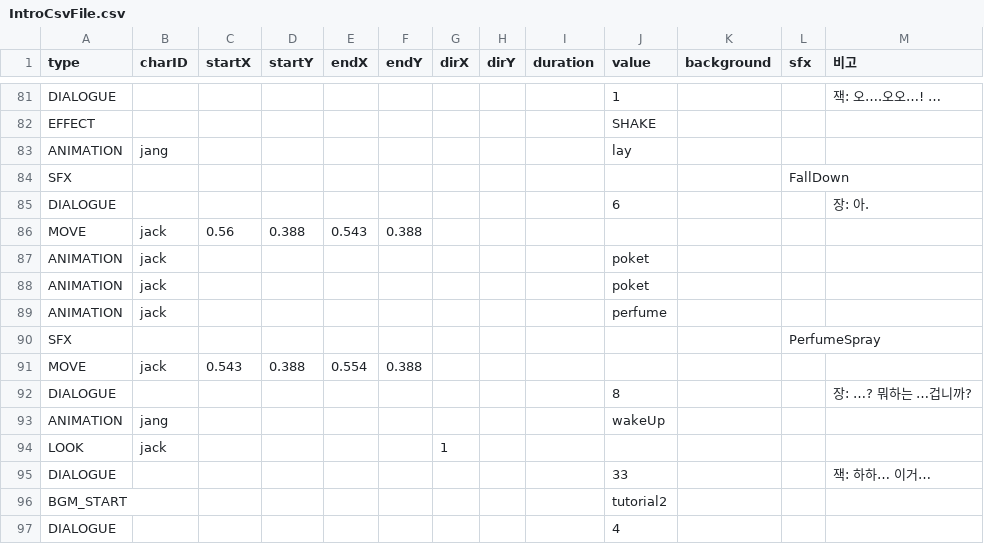
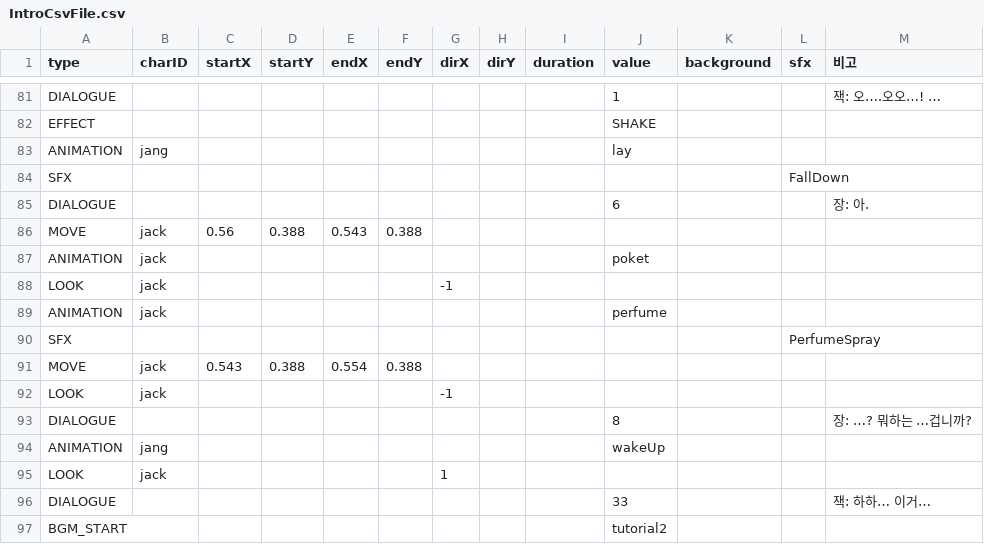
Before and after one commit to davidpro08/ThePerfume, a CSV file: Assets/Resources/CSVData/action/IntroCsvFile.csv, drawn as a sheet; only a part is shown, gaps mark what is left out; the shorter side is filled out with more unchanged rows; removed rows and columns are numbered as before the commit, all else as after; the diff names each change by its address in the sheet, - before the commit and + after, or states it on an @@ line.

```diff
--- a/Assets/Resources/CSVData/action/IntroCsvFile.csv
+++ b/Assets/Resources/CSVData/action/IntroCsvFile.csv
-row 88: ANIMATION | jack |  |  |  |  |  |  |  | poket
+row 88: LOOK | jack |  |  |  |  | -1
+row 92: LOOK | jack |  |  |  |  | -1
```
Also changed, not shown: 4 other files.
